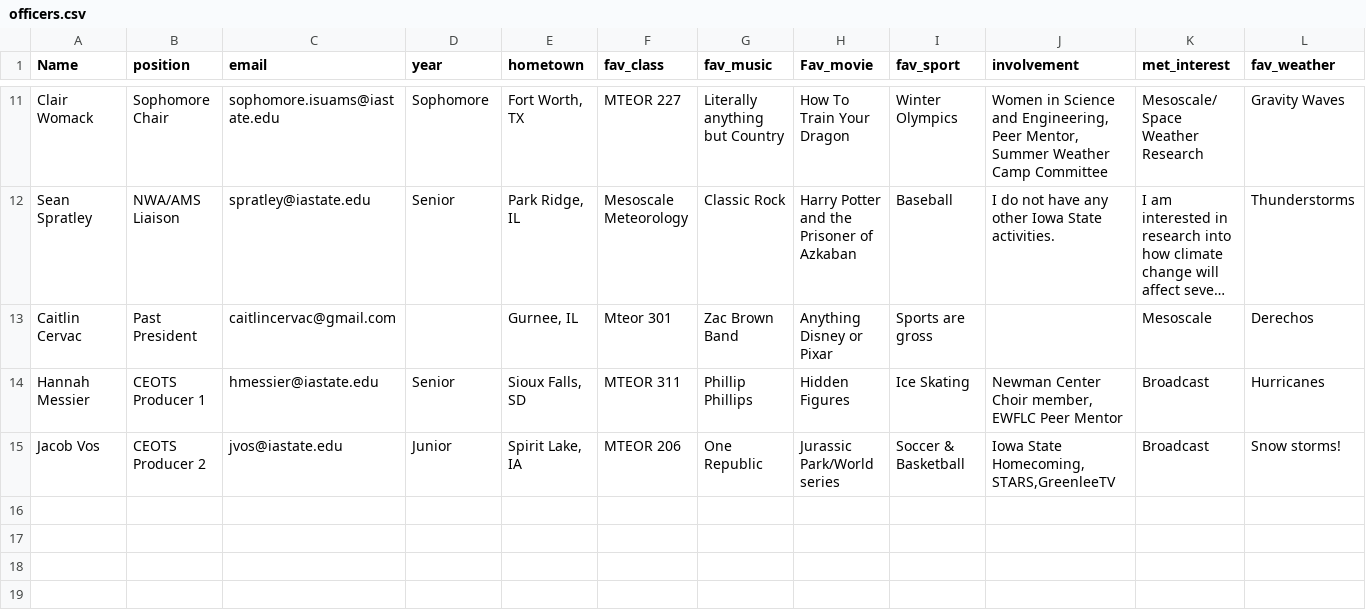
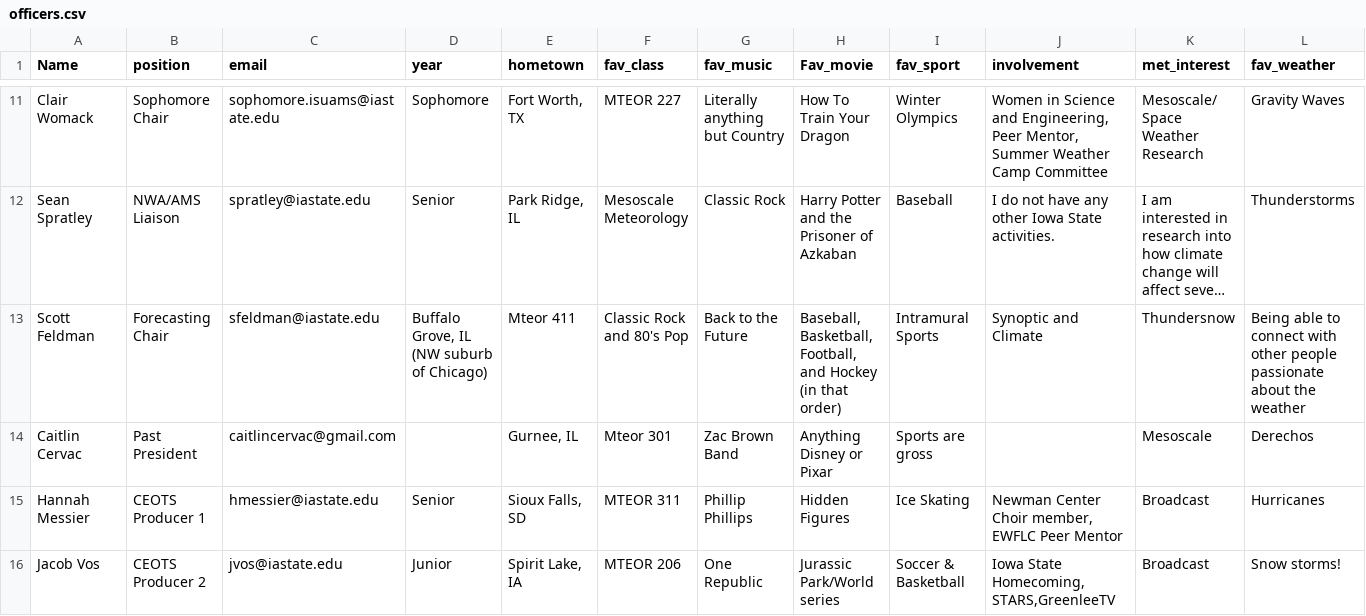
Before and after one commit to isuams/isuams, a CSV file: _data/officers.csv, drawn as a sheet; only a part is shown, gaps mark what is left out; long unchanged cells end in …; rows hold the shown columns only; the diff names each change by its address in the sheet, - before the commit and + after, or states it on an @@ line.

Commit message:
Update officers.csv
Added Scott to the officers page.

```diff
--- a/_data/officers.csv
+++ b/_data/officers.csv
+row 13: Scott Feldman | Forecasting Chair | sfeldman@iastate.edu | Buffalo Grove, IL (NW suburb of Chicago) | Mteor 411 | Classic Rock and 80's Pop | Back to the Future | Baseball, Basketball, Football, and Hockey (in that order) | Intramural Sports | Synoptic and Climate | Thundersnow | Being able to connect with other people passionate about the weather
```
